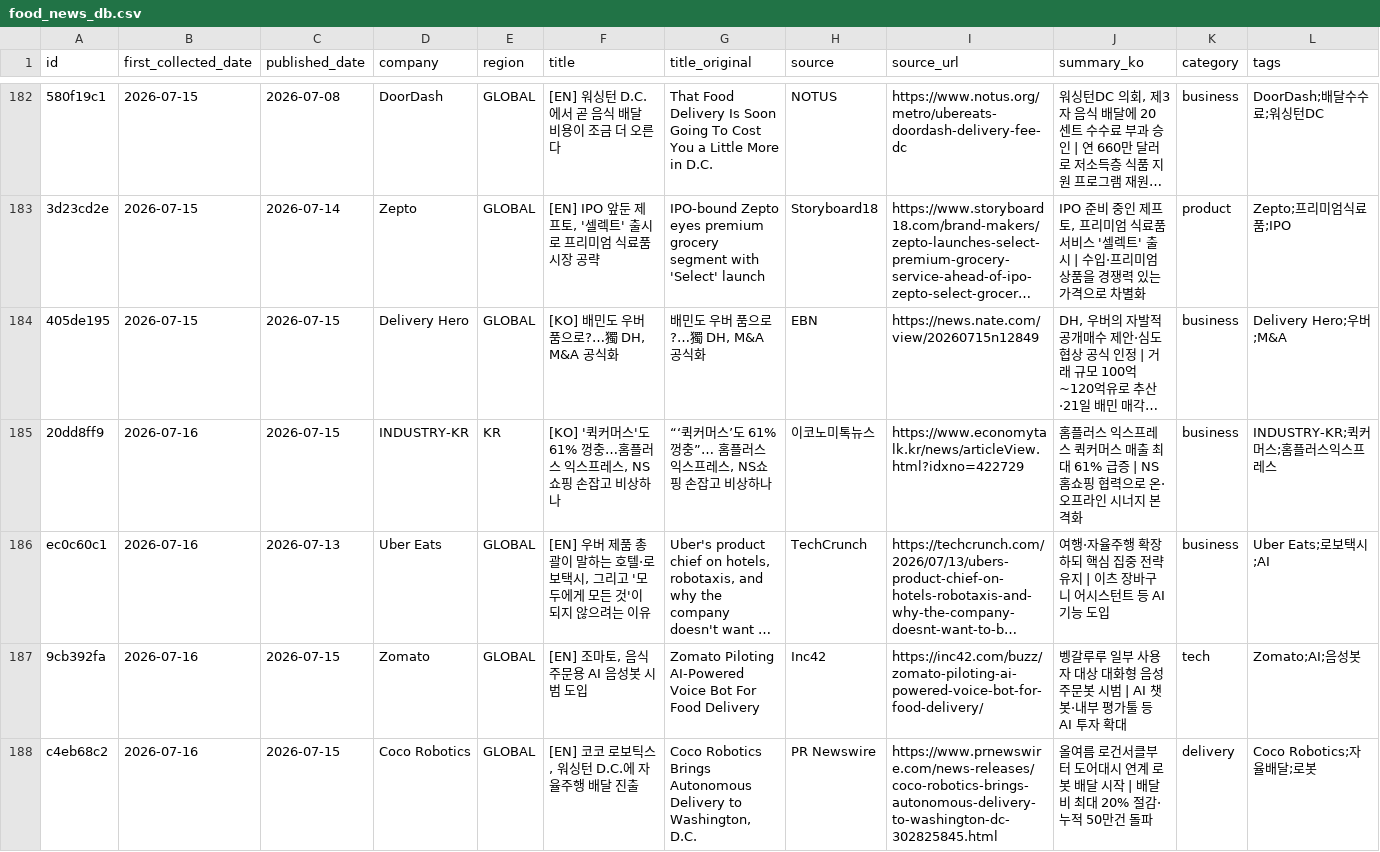
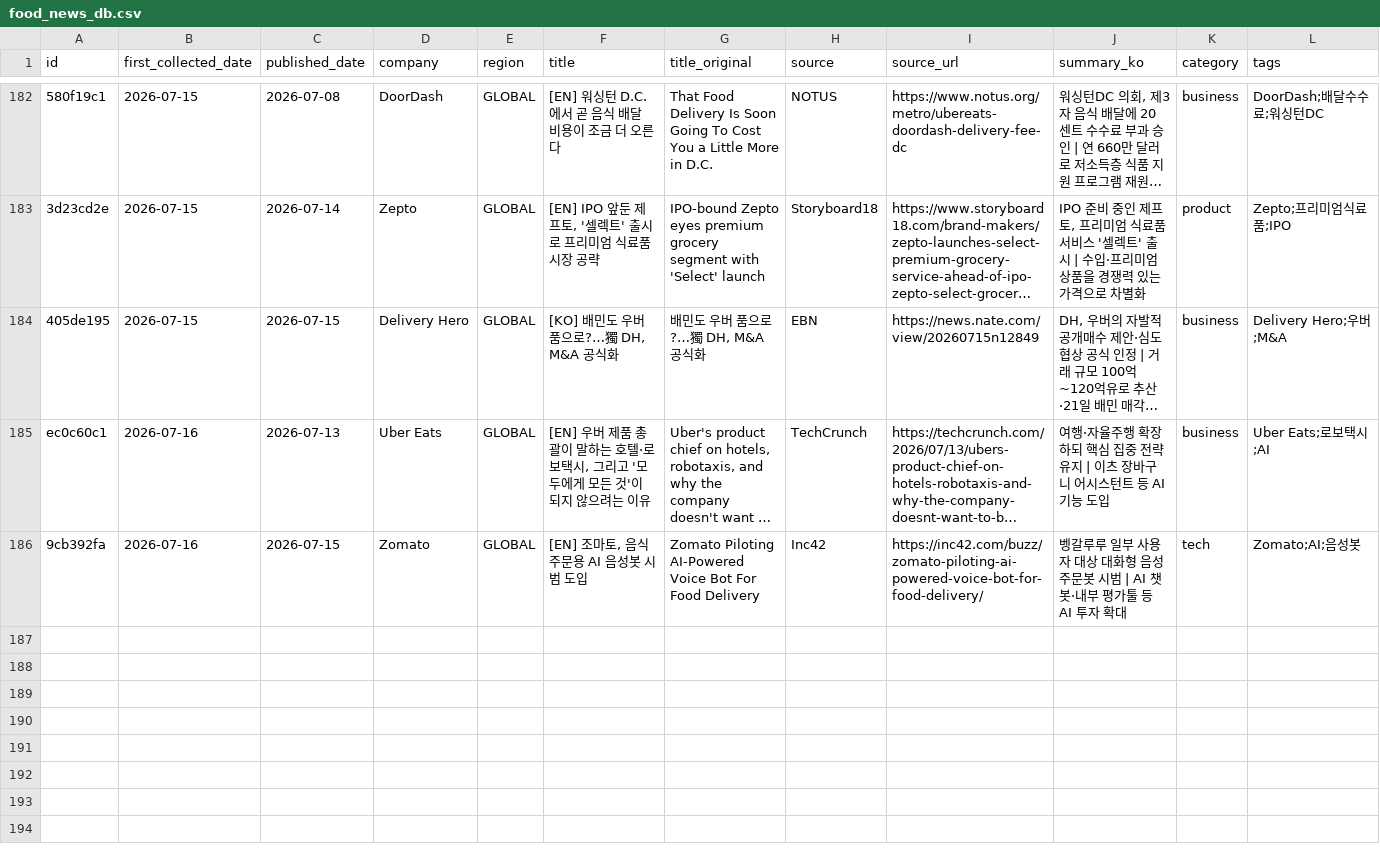
Before and after one commit to mafleur/baemin-product-insight-news-scraping, a CSV file: food_news_db.csv, drawn as a sheet; only a part is shown, gaps mark what is left out; long unchanged cells end in …; the diff names each change by its address in the sheet, - before the commit and + after, or states it on an @@ line.

```diff
--- a/food_news_db.csv
+++ b/food_news_db.csv
-row 185: 20dd8ff9 | 2026-07-16 | 2026-07-15 | INDUSTRY-KR | KR | [KO] '퀵커머스'도 61% 껑충…홈플러스 익스프레스, NS쇼핑 손잡고 비상하나 | “‘퀵커머스’도 61% 껑충”… 홈플러스 익스프레스, NS쇼핑 손잡고 비상하나 | 이코노미톡뉴스 | https://www.economytalk.kr/news/articleView.html?idxno=422729 | 홈플러스 익스프레스 퀵커머스 매출 최대 61% 급증 | NS홈쇼핑 협력으로 온·오프라인 시너지 본격화 | business | INDUSTRY-KR;퀵커머스;홈플러스익스프레스
-row 188: c4eb68c2 | 2026-07-16 | 2026-07-15 | Coco Robotics | GLOBAL | [EN] 코코 로보틱스, 워싱턴 D.C.에 자율주행 배달 진출 | Coco Robotics Brings Autonomous Delivery to Washington, D.C. | PR Newswire | https://www.prnewswire.com/news-releases/coco-robotics-brings-autonomous-delivery-to-washington-dc-302825845.html | 올여름 로건서클부터 도어대시 연계 로봇 배달 시작 | 배달비 최대 20% 절감·누적 50만건 돌파 | delivery | Coco Robotics;자율배달;로봇
```
Also changed, not shown: manual_exclusions.csv.
